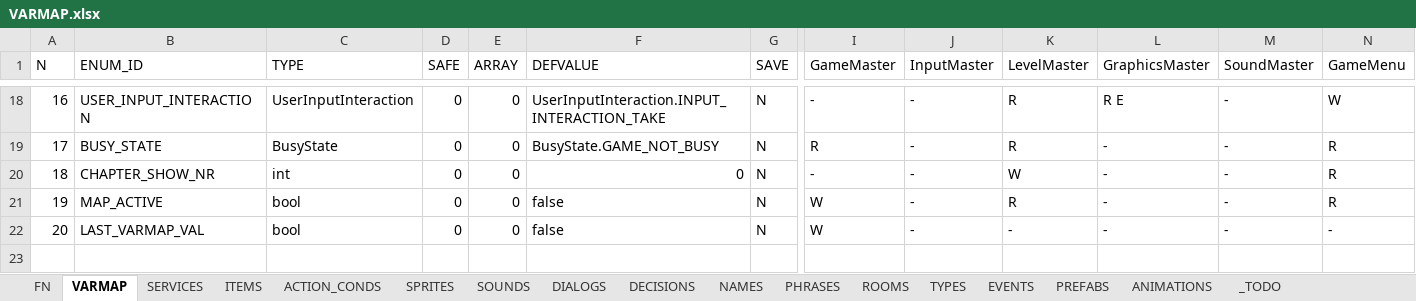
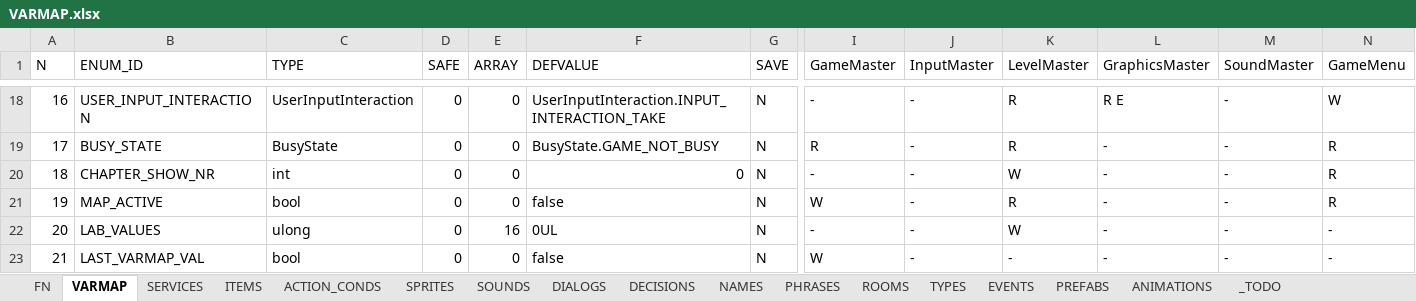
Before and after one commit to ivor4/Goblins3_AnotherQuest, an Excel workbook: VARMAP_Generator/VARMAP.xlsx, sheet VARMAP, drawn as a sheet; only a part is shown, gaps mark what is left out; values as stored, in another font and other column widths than the file's, no borders; charts and pictures and table styles not drawn; addresses are those after the commit; rows hold the shown columns only; the diff names each change by its address in the sheet, - before the commit and + after, or states it on an @@ line.

```diff
--- a/VARMAP_Generator/VARMAP.xlsx (sheet VARMAP)
+++ b/VARMAP_Generator/VARMAP.xlsx (sheet VARMAP)
+row 22: 20 | LAB_VALUES | ulong | 0 | 16 | 0UL | N | - | - | W | - | - | -
@@ column A (N) renumbered from row 23 down @@
```
Also changed, not shown: sheet ACTION_CONDS, sheet TYPES, sheet SERVICES, sheet ITEMS, 45 other files.
